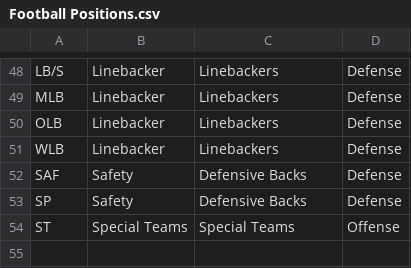
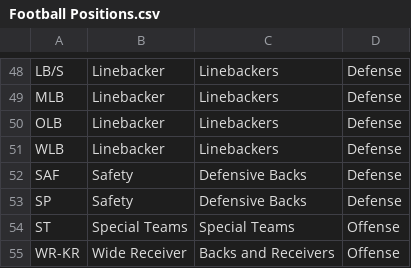
Before and after one commit to CriticalPathTraining/PowerBiPartyPack, a CSV file: NFL/Football Positions.csv, drawn as a sheet; only a part is shown, gaps mark what is left out; the diff names each change by its address in the sheet, - before the commit and + after, or states it on an @@ line.

Commit message:
updates

```diff
--- a/NFL/Football Positions.csv
+++ b/NFL/Football Positions.csv
+row 55: WR-KR | Wide Receiver | Backs and Receivers | Offense
```
